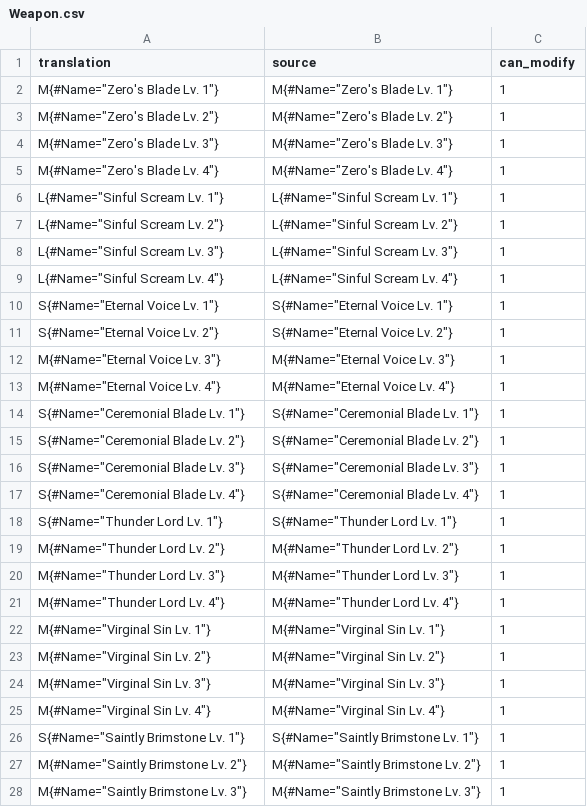
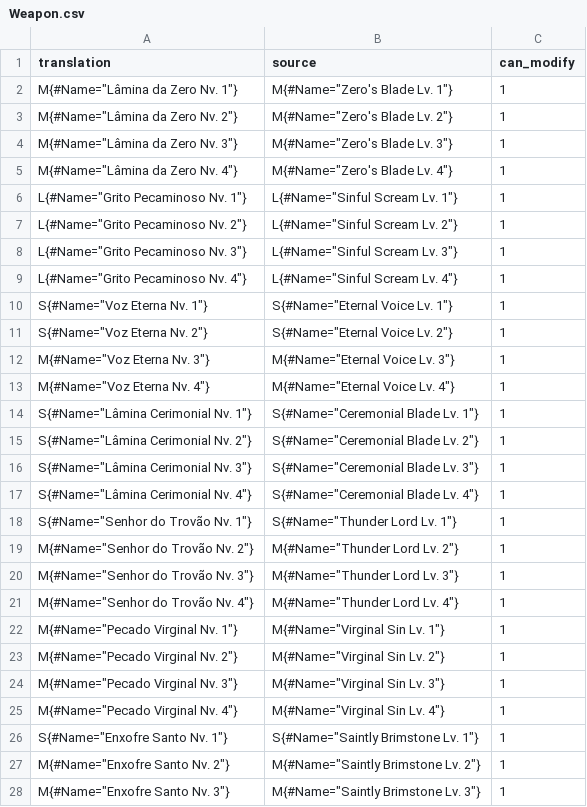
Before and after one commit to Arekushi/drakengard-3-pt-br-translation, a CSV file: texts/translation/Weapon.csv, drawn as a sheet; only a part is shown; the diff covers the shown part only.

Commit message:
Revert "📚Update translation to Vanilla Weapons"
This reverts commit 115630c4a9ce8db6e43b64e96f0032fb65e1540e.

```diff
--- a/texts/translation/Weapon.csv
+++ b/texts/translation/Weapon.csv
@@ -1,28 +1,28 @@
 "translation","source","can_modify"
-"M{#Name=""Zero's Blade Lv. 1""}","M{#Name=""Zero's Blade Lv. 1""}","1"
-"M{#Name=""Zero's Blade Lv. 2""}","M{#Name=""Zero's Blade Lv. 2""}","1"
-"M{#Name=""Zero's Blade Lv. 3""}","M{#Name=""Zero's Blade Lv. 3""}","1"
-"M{#Name=""Zero's Blade Lv. 4""}","M{#Name=""Zero's Blade Lv. 4""}","1"
-"L{#Name=""Sinful Scream Lv. 1""}","L{#Name=""Sinful Scream Lv. 1""}","1"
-"L{#Name=""Sinful Scream Lv. 2""}","L{#Name=""Sinful Scream Lv. 2""}","1"
-"L{#Name=""Sinful Scream Lv. 3""}","L{#Name=""Sinful Scream Lv. 3""}","1"
-"L{#Name=""Sinful Scream Lv. 4""}","L{#Name=""Sinful Scream Lv. 4""}","1"
-"S{#Name=""Eternal Voice Lv. 1""}","S{#Name=""Eternal Voice Lv. 1""}","1"
-"S{#Name=""Eternal Voice Lv. 2""}","S{#Name=""Eternal Voice Lv. 2""}","1"
-"M{#Name=""Eternal Voice Lv. 3""}","M{#Name=""Eternal Voice Lv. 3""}","1"
-"M{#Name=""Eternal Voice Lv. 4""}","M{#Name=""Eternal Voice Lv. 4""}","1"
-"S{#Name=""Ceremonial Blade Lv. 1""}","S{#Name=""Ceremonial Blade Lv. 1""}","1"
-"S{#Name=""Ceremonial Blade Lv. 2""}","S{#Name=""Ceremonial Blade Lv. 2""}","1"
-"S{#Name=""Ceremonial Blade Lv. 3""}","S{#Name=""Ceremonial Blade Lv. 3""}","1"
-"S{#Name=""Ceremonial Blade Lv. 4""}","S{#Name=""Ceremonial Blade Lv. 4""}","1"
-"S{#Name=""Thunder Lord Lv. 1""}","S{#Name=""Thunder Lord Lv. 1""}","1"
-"M{#Name=""Thunder Lord Lv. 2""}","M{#Name=""Thunder Lord Lv. 2""}","1"
-"M{#Name=""Thunder Lord Lv. 3""}","M{#Name=""Thunder Lord Lv. 3""}","1"
-"M{#Name=""Thunder Lord Lv. 4""}","M{#Name=""Thunder Lord Lv. 4""}","1"
-"M{#Name=""Virginal Sin Lv. 1""}","M{#Name=""Virginal Sin Lv. 1""}","1"
-"M{#Name=""Virginal Sin Lv. 2""}","M{#Name=""Virginal Sin Lv. 2""}","1"
-"M{#Name=""Virginal Sin Lv. 3""}","M{#Name=""Virginal Sin Lv. 3""}","1"
-"M{#Name=""Virginal Sin Lv. 4""}","M{#Name=""Virginal Sin Lv. 4""}","1"
-"S{#Name=""Saintly Brimstone Lv. 1""}","S{#Name=""Saintly Brimstone Lv. 1""}","1"
-"M{#Name=""Saintly Brimstone Lv. 2""}","M{#Name=""Saintly Brimstone Lv. 2""}","1"
-"M{#Name=""Saintly Brimstone Lv. 3""}","M{#Name=""Saintly Brimstone Lv. 3""}","1"
+"M{#Name=""Lâmina da Zero Nv. 1""}","M{#Name=""Zero's Blade Lv. 1""}","1"
+"M{#Name=""Lâmina da Zero Nv. 2""}","M{#Name=""Zero's Blade Lv. 2""}","1"
+"M{#Name=""Lâmina da Zero Nv. 3""}","M{#Name=""Zero's Blade Lv. 3""}","1"
+"M{#Name=""Lâmina da Zero Nv. 4""}","M{#Name=""Zero's Blade Lv. 4""}","1"
+"L{#Name=""Grito Pecaminoso Nv. 1""}","L{#Name=""Sinful Scream Lv. 1""}","1"
+"L{#Name=""Grito Pecaminoso Nv. 2""}","L{#Name=""Sinful Scream Lv. 2""}","1"
+"L{#Name=""Grito Pecaminoso Nv. 3""}","L{#Name=""Sinful Scream Lv. 3""}","1"
+"L{#Name=""Grito Pecaminoso Nv. 4""}","L{#Name=""Sinful Scream Lv. 4""}","1"
+"S{#Name=""Voz Eterna Nv. 1""}","S{#Name=""Eternal Voice Lv. 1""}","1"
+"S{#Name=""Voz Eterna Nv. 2""}","S{#Name=""Eternal Voice Lv. 2""}","1"
+"M{#Name=""Voz Eterna Nv. 3""}","M{#Name=""Eternal Voice Lv. 3""}","1"
+"M{#Name=""Voz Eterna Nv. 4""}","M{#Name=""Eternal Voice Lv. 4""}","1"
+"S{#Name=""Lâmina Cerimonial Nv. 1""}","S{#Name=""Ceremonial Blade Lv. 1""}","1"
+"S{#Name=""Lâmina Cerimonial Nv. 2""}","S{#Name=""Ceremonial Blade Lv. 2""}","1"
+"S{#Name=""Lâmina Cerimonial Nv. 3""}","S{#Name=""Ceremonial Blade Lv. 3""}","1"
+"S{#Name=""Lâmina Cerimonial Nv. 4""}","S{#Name=""Ceremonial Blade Lv. 4""}","1"
+"S{#Name=""Senhor do Trovão Nv. 1""}","S{#Name=""Thunder Lord Lv. 1""}","1"
+"M{#Name=""Senhor do Trovão Nv. 2""}","M{#Name=""Thunder Lord Lv. 2""}","1"
+"M{#Name=""Senhor do Trovão Nv. 3""}","M{#Name=""Thunder Lord Lv. 3""}","1"
+"M{#Name=""Senhor do Trovão Nv. 4""}","M{#Name=""Thunder Lord Lv. 4""}","1"
+"M{#Name=""Pecado Virginal Nv. 1""}","M{#Name=""Virginal Sin Lv. 1""}","1"
+"M{#Name=""Pecado Virginal Nv. 2""}","M{#Name=""Virginal Sin Lv. 2""}","1"
+"M{#Name=""Pecado Virginal Nv. 3""}","M{#Name=""Virginal Sin Lv. 3""}","1"
+"M{#Name=""Pecado Virginal Nv. 4""}","M{#Name=""Virginal Sin Lv. 4""}","1"
+"S{#Name=""Enxofre Santo Nv. 1""}","S{#Name=""Saintly Brimstone Lv. 1""}","1"
+"M{#Name=""Enxofre Santo Nv. 2""}","M{#Name=""Saintly Brimstone Lv. 2""}","1"
+"M{#Name=""Enxofre Santo Nv. 3""}","M{#Name=""Saintly Brimstone Lv. 3""}","1"
```
Also changed, not shown: 173 edited cells elsewhere in this file.
